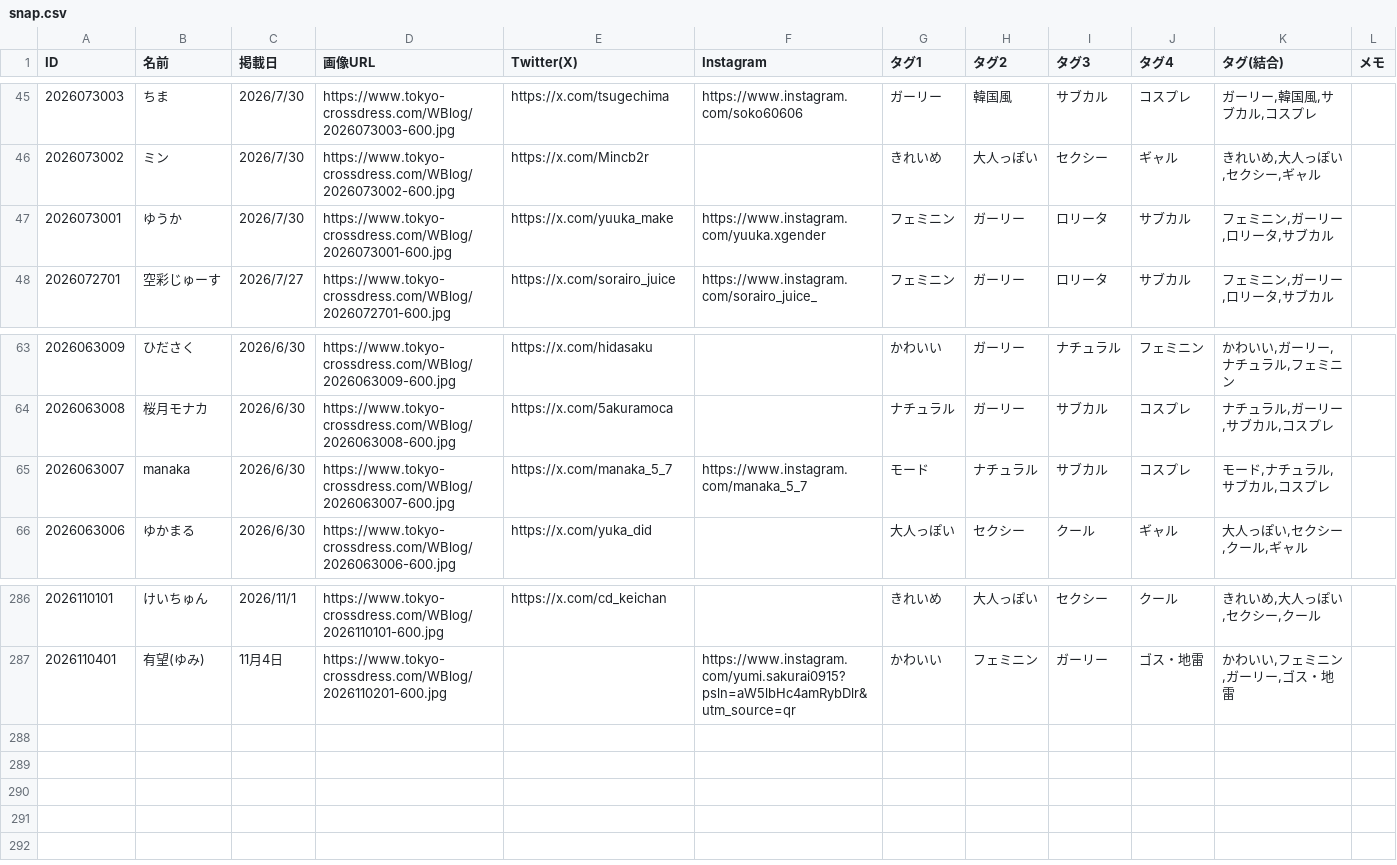
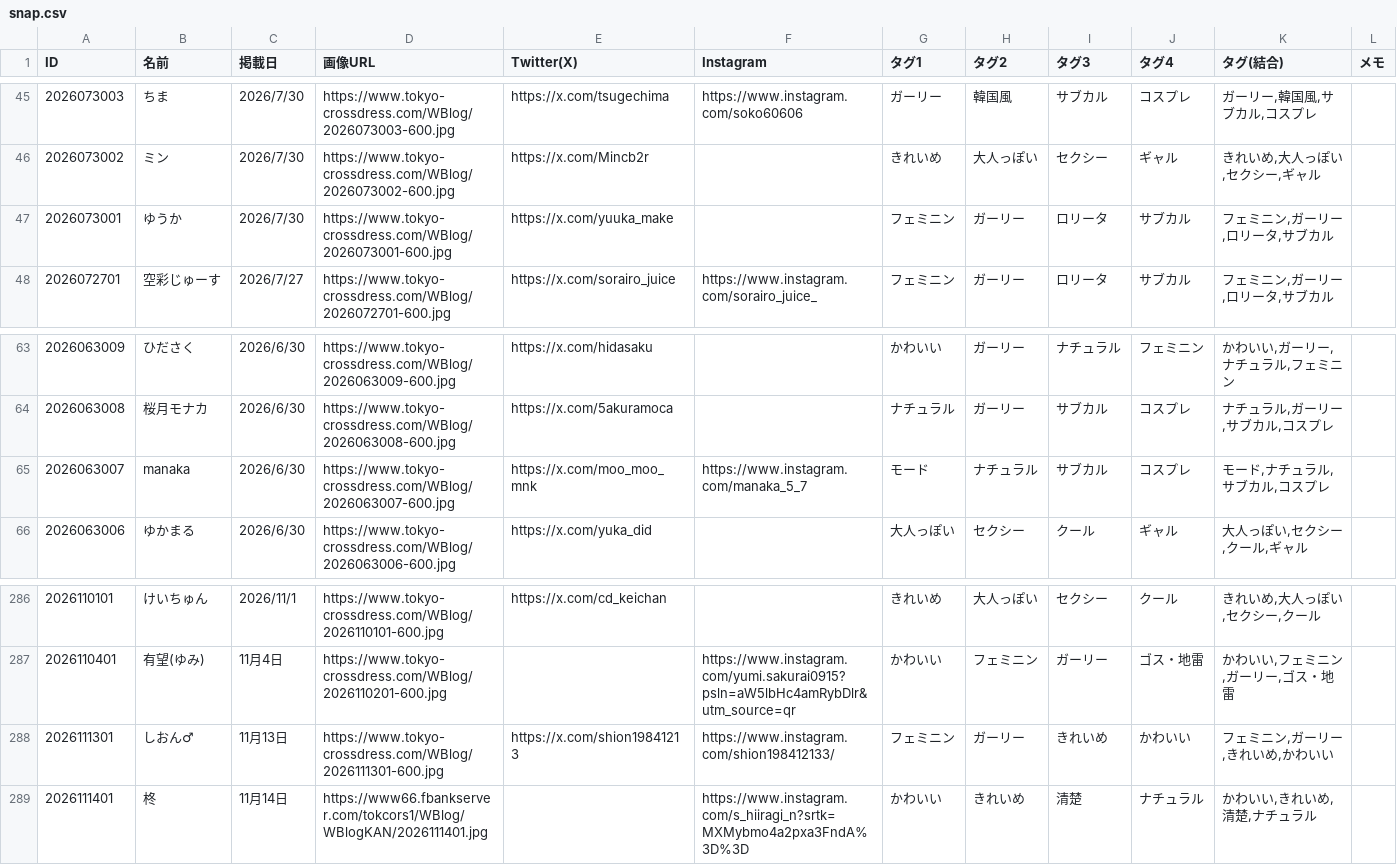
Before and after one commit to Tcrossdress/Tcrossdress.github.io, a CSV file: snap.csv, drawn as a sheet; only a part is shown, gaps mark what is left out.

Commit message:
Add files via upload

```diff
--- a/snap.csv
+++ b/snap.csv
@@ -46,3 +46,3 @@
 2026073002,ミン,2026/7/30,https://www.tokyo-crossdress.com/WBlog/2026073002-600.jpg,https://x.com/Mincb2r,,きれいめ,大人っぽい,セクシー,ギャル,"きれいめ,大人っぽい,セクシー,ギャル",
-2026073001,ゆうか,2026/7/30,https://www.tokyo-crossdress.com/WBlog/2026073001-600.jpg,https://x.com/yuuka_make,https://www.instagram.com/yuuka.xgender,フェミニン,ガーリー,ロリータ,サブカル,"フェミニン,ガーリー,ロリータ,サブカル",
+2026073001,ゆうか,2026/7/30,https://www.tokyo-crossdress.com/WBlog/2026073001-600.jpg,https://x.com/yuuka_make,,フェミニン,ガーリー,ロリータ,サブカル,"フェミニン,ガーリー,ロリータ,サブカル",
 2026072701,空彩じゅーす,2026/7/27,https://www.tokyo-crossdress.com/WBlog/2026072701-600.jpg,https://x.com/sorairo_juice,https://www.instagram.com/sorairo_juice_,フェミニン,ガーリー,ロリータ,サブカル,"フェミニン,ガーリー,ロリータ,サブカル",
@@ -64,3 +64,3 @@
 2026063008,桜月モナカ,2026/6/30,https://www.tokyo-crossdress.com/WBlog/2026063008-600.jpg,https://x.com/5akuramoca,,ナチュラル,ガーリー,サブカル,コスプレ,"ナチュラル,ガーリー,サブカル,コスプレ",
-2026063007,manaka,2026/6/30,https://www.tokyo-crossdress.com/WBlog/2026063007-600.jpg,https://x.com/manaka_5_7,https://www.instagram.com/manaka_5_7,モード,ナチュラル,サブカル,コスプレ,"モード,ナチュラル,サブカル,コスプレ",
+2026063007,manaka,2026/6/30,https://www.tokyo-crossdress.com/WBlog/2026063007-600.jpg,https://x.com/moo_moo_mnk,https://www.instagram.com/manaka_5_7,モード,ナチュラル,サブカル,コスプレ,"モード,ナチュラル,サブカル,コスプレ",
 2026063006,ゆかまる,2026/6/30,https://www.tokyo-crossdress.com/WBlog/2026063006-600.jpg,https://x.com/yuka_did,,大人っぽい,セクシー,クール,ギャル,"大人っぽい,セクシー,クール,ギャル",
@@ -287 +287,3 @@
 2026110401,有望(ゆみ),11月4日,https://www.tokyo-crossdress.com/WBlog/2026110201-600.jpg,,https://www.instagram.com/yumi.sakurai0915?psln=aW5lbHc4amRybDlr&utm_source=qr,かわいい,フェミニン,ガーリー,ゴス・地雷,"かわいい,フェミニン,ガーリー,ゴス・地雷",
+2026111301,しおん♂,11月13日,https://www.tokyo-crossdress.com/WBlog/2026111301-600.jpg,https://x.com/shion19841213,https://www.instagram.com/shion198412133/,フェミニン,ガーリー,きれいめ,かわいい,"フェミニン,ガーリー,きれいめ,かわいい",
+2026111401,柊,11月14日,https://www66.fbankserver.com/tokcors1/WBlog/WBlogKAN/2026111401.jpg,,https://www.instagram.com/s_hiiragi_n?srtk=MXMybmo4a2pxa3FndA%3D%3D,かわいい,きれいめ,清楚,ナチュラル,"かわいい,きれいめ,清楚,ナチュラル",
```
